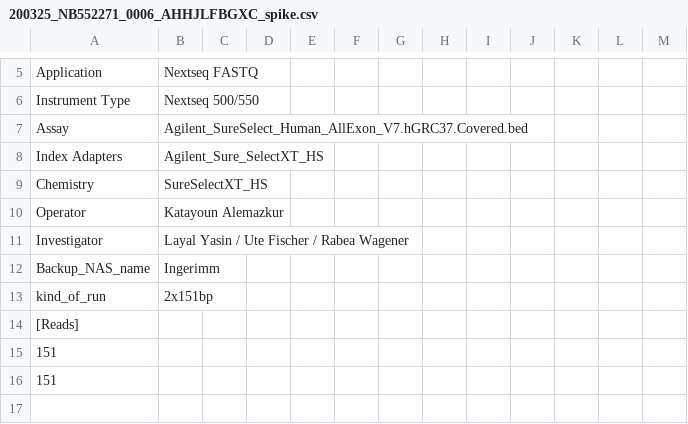
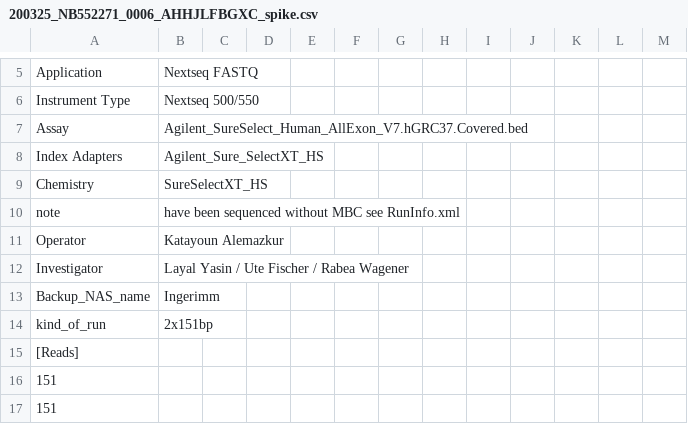
Before and after one commit to sjanssen2/spike, a CSV file: data/samplesheets/200325_NB552271_0006_AHHJLFBGXC_spike.csv, drawn as a sheet; only a part is shown, gaps mark what is left out; the shorter side is filled out with more unchanged rows.

Commit message:
V7 processed as V5
have been sequenced without MBC see RunInfo.xml

```diff
--- a/data/samplesheets/200325_NB552271_0006_AHHJLFBGXC_spike.csv
+++ b/data/samplesheets/200325_NB552271_0006_AHHJLFBGXC_spike.csv
@@ -9,2 +9,3 @@ Index Adapters,Agilent_Sure_SelectXT_HS,,,,,,,,,,,
 Chemistry,SureSelectXT_HS ,,,,,,,,,,,
+note,have been sequenced without MBC see RunInfo.xml,,,,,,,,,,
 Operator,Katayoun Alemazkur,,,,,,,,,,,
```
